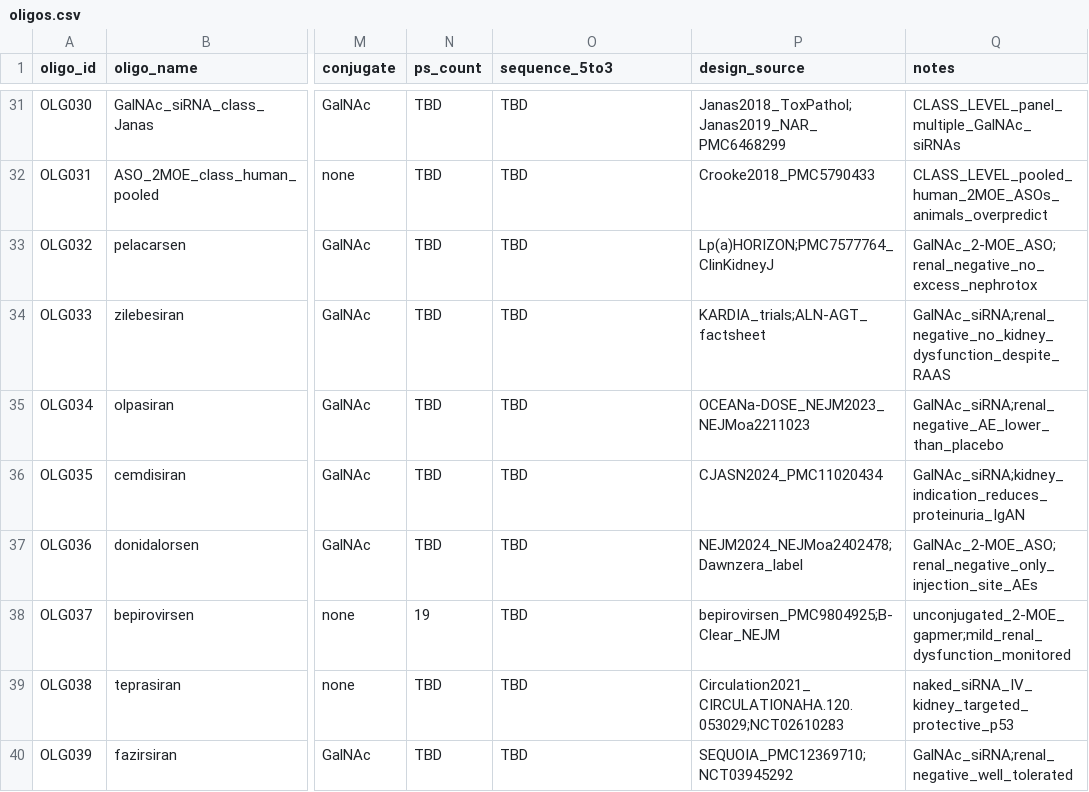
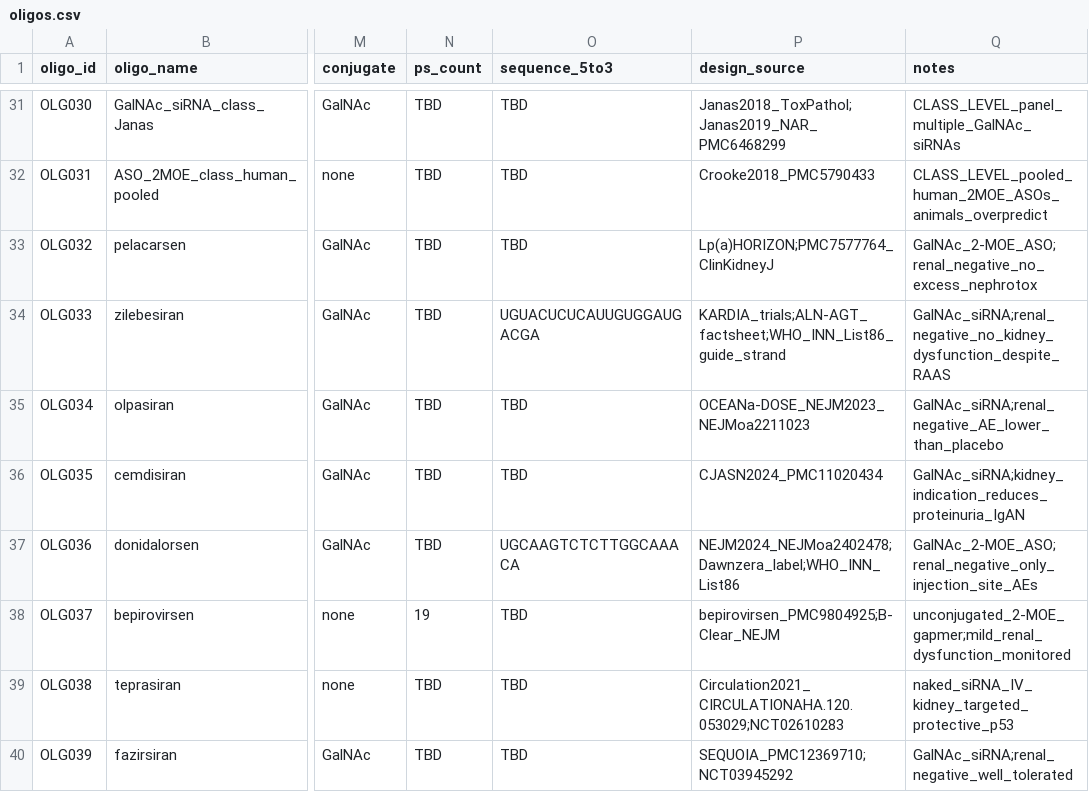
Before and after one commit to naviero1/Oligos, a CSV file: data/oligos.csv, drawn as a sheet; only a part is shown, gaps mark what is left out; the diff covers the shown part only; the diff names each change by its address in the sheet, - before the commit and + after, or states it on an @@ line.

```diff
--- a/data/oligos.csv
+++ b/data/oligos.csv
-O34 (sequence_5to3): TBD
+O34 (sequence_5to3): UGUACUCUCAUUGUGGAUGACGA
-P34 (design_source): KARDIA_trials;ALN-AGT_factsheet
+P34 (design_source): KARDIA_trials;ALN-AGT_factsheet;WHO_INN_List86_guide_strand
-O37 (sequence_5to3): TBD
+O37 (sequence_5to3): UGCAAGTCTCTTGGCAAACA
-P37 (design_source): NEJM2024_NEJMoa2402478;Dawnzera_label
+P37 (design_source): NEJM2024_NEJMoa2402478;Dawnzera_label;WHO_INN_List86
```
Also changed, not shown: 12 edited cells elsewhere in this file, data/oligotox_kidney_merged.csv, 1 other file.
